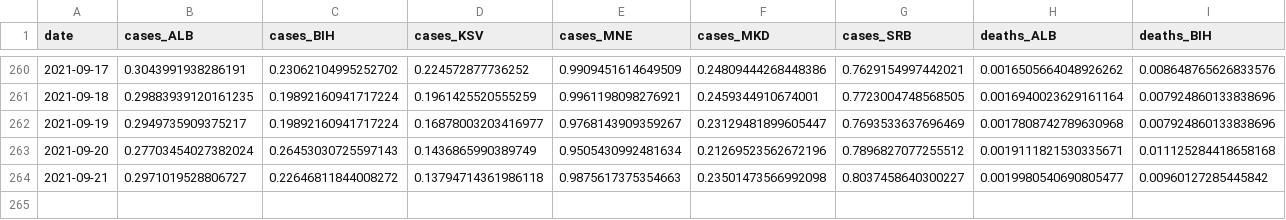
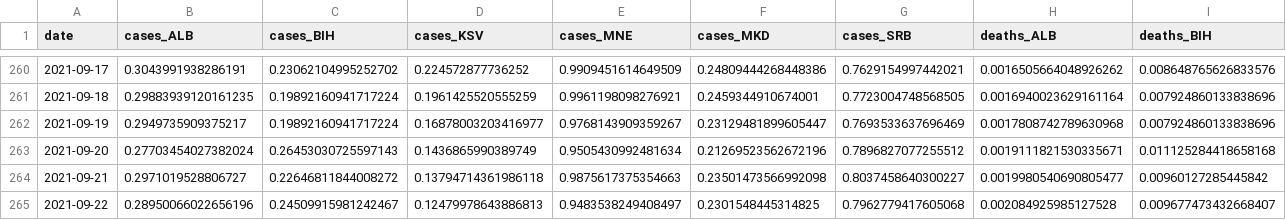
Before and after one commit to fqroldan/fqroldan.github.io, a CSV file: resources/Covid_df/cases_WB.csv, drawn as a sheet; only a part is shown, gaps mark what is left out; rows hold the shown columns only; the diff names each change by its address in the sheet, - before the commit and + after, or states it on an @@ line.

Commit message:
updated covid trackers

```diff
--- a/resources/Covid_df/cases_WB.csv
+++ b/resources/Covid_df/cases_WB.csv
+row 265: 2021-09-22 | 0.28950066022656196 | 0.24509915981242467 | 0.12479978643886813 | 0.9483538249408497 | 0.2301548445314825 | 0.7962779417605068 | 0.002084925985127528 | 0.009677473432668407
```
Also changed, not shown: resources/Covid_df/vax_WB.csv, 6 other files.
